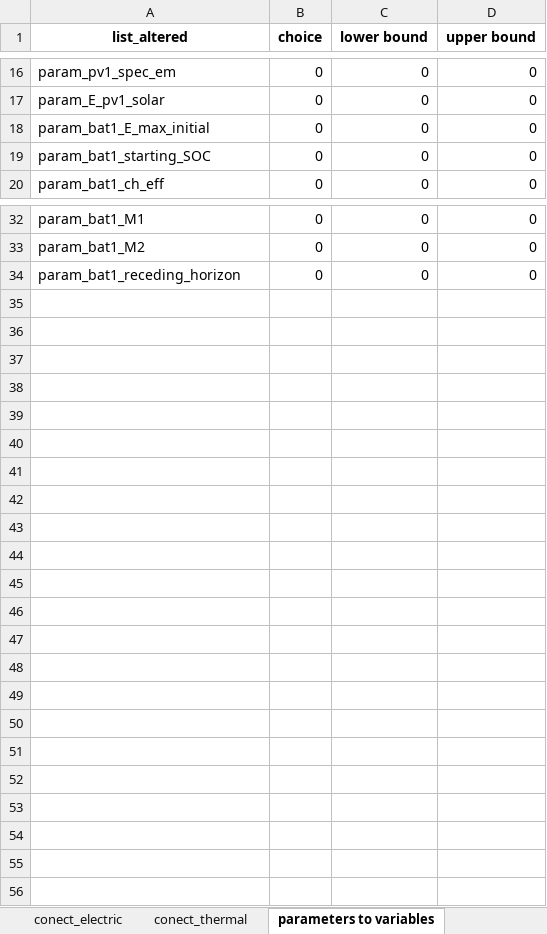
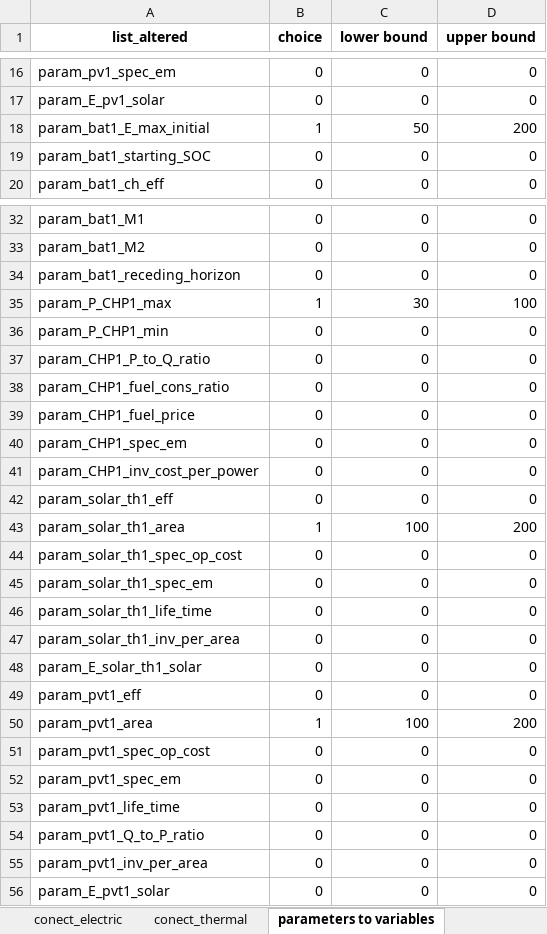
Before and after one commit to christianLeomil/masterthesis, an Excel workbook: input/df_input.xlsx, sheet parameters to variables, drawn as a sheet; only a part is shown, gaps mark what is left out; values as stored, in another font and other column widths than the file's, no borders; the diff covers the shown part only; the diff names each change by its address in the sheet, - before the commit and + after, or states it on an @@ line.

```diff
--- a/input/df_input.xlsx (sheet parameters to variables)
+++ b/input/df_input.xlsx (sheet parameters to variables)
-B18 (choice): 0
+B18 (choice): 1
-C18 (lower bound): 0
+C18 (lower bound): 50
-D18 (upper bound): 0
+D18 (upper bound): 200
+row 35: param_P_CHP1_max | 1 | 30 | 100
+row 36: param_P_CHP1_min | 0 | 0 | 0
+row 37: param_CHP1_P_to_Q_ratio | 0 | 0 | 0
+row 38: param_CHP1_fuel_cons_ratio | 0 | 0 | 0
+row 39: param_CHP1_fuel_price | 0 | 0 | 0
+row 40: param_CHP1_spec_em | 0 | 0 | 0
+row 41: param_CHP1_inv_cost_per_power | 0 | 0 | 0
+row 42: param_solar_th1_eff | 0 | 0 | 0
+row 43: param_solar_th1_area | 1 | 100 | 200
+row 44: param_solar_th1_spec_op_cost | 0 | 0 | 0
+row 45: param_solar_th1_spec_em | 0 | 0 | 0
+row 46: param_solar_th1_life_time | 0 | 0 | 0
+row 47: param_solar_th1_inv_per_area | 0 | 0 | 0
+row 48: param_E_solar_th1_solar | 0 | 0 | 0
+row 49: param_pvt1_eff | 0 | 0 | 0
+row 50: param_pvt1_area | 1 | 100 | 200
+row 51: param_pvt1_spec_op_cost | 0 | 0 | 0
+row 52: param_pvt1_spec_em | 0 | 0 | 0
+row 53: param_pvt1_life_time | 0 | 0 | 0
+row 54: param_pvt1_Q_to_P_ratio | 0 | 0 | 0
+row 55: param_pvt1_inv_per_area | 0 | 0 | 0
+row 56: param_E_pvt1_solar | 0 | 0 | 0
```
Also changed, not shown: cell formats elsewhere in this sheet, sheet series, sheet conect_electric, sheet conect_thermal, sheet elements, sheet control, output/df_final.xlsx, output/df_schedule_charging_station1.xlsx, 12 other files.
